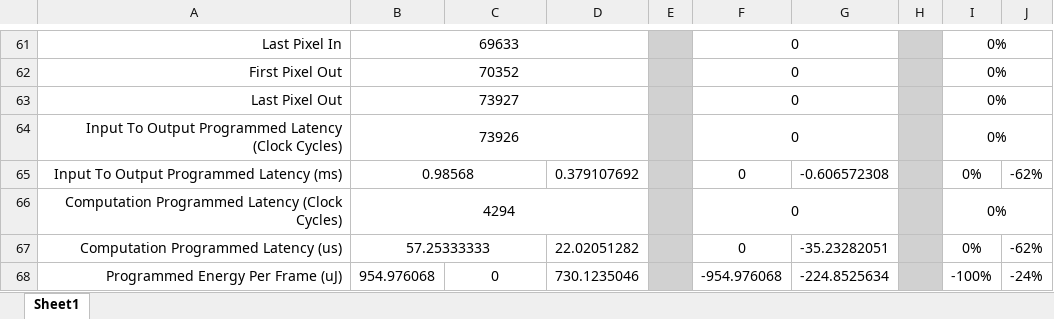
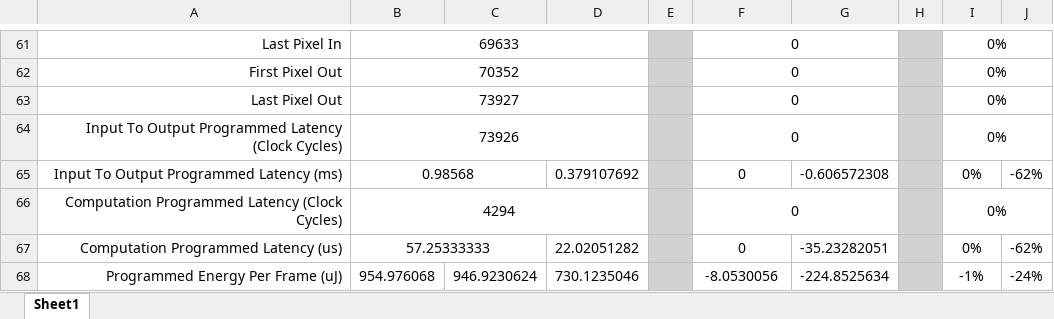
Before and after one commit to dinoplays/Thesis_Project, an Excel workbook: FPGA_Performance_Comparison_RGB.xlsx, sheet Sheet1, drawn as a sheet; only a part is shown, gaps mark what is left out; values as stored, in another font and other column widths than the file's, no borders; the diff names each change by its address in the sheet, - before the commit and + after, or states it on an @@ line.

Commit message:
FIX: Corrected RGB FPGA comparison csv and png.

```diff
--- a/FPGA_Performance_Comparison_RGB.xlsx (sheet Sheet1)
+++ b/FPGA_Performance_Comparison_RGB.xlsx (sheet Sheet1)
-C68: 0
+C68: 946.9230624
-F68: -954.976068
+F68: -8.0530056
-I68: -100%
+I68: -1%
```
Also changed, not shown: 1 other file.
